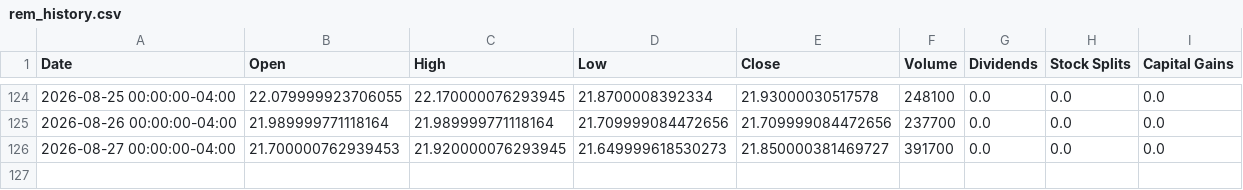
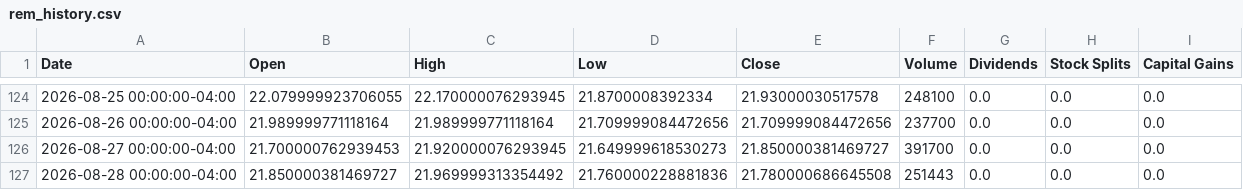
Before and after one commit to richardchitman-prog/fixed-reit-tracker, a CSV file: public/data/rem_history.csv, drawn as a sheet; only a part is shown, gaps mark what is left out; the diff names each change by its address in the sheet, - before the commit and + after, or states it on an @@ line.

```diff
--- a/public/data/rem_history.csv
+++ b/public/data/rem_history.csv
+row 127: 2026-08-28 00:00:00-04:00 | 21.850000381469727 | 21.969999313354492 | 21.760000228881836 | 21.780000686645508 | 251443 | 0.0 | 0.0 | 0.0
```
Also changed, not shown: public/data/divo_history.csv, public/data/jepi_history.csv, 36 other files.
